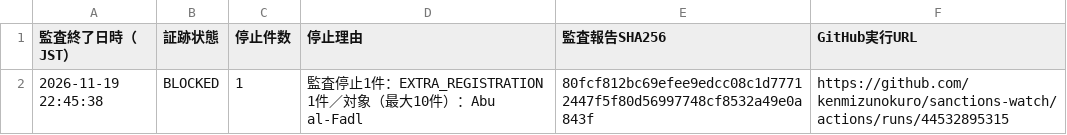
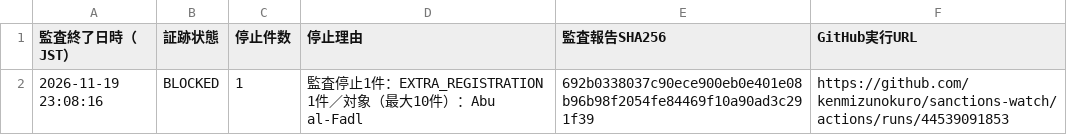
Before and after one commit to kenmizunokuro/sanctions-watch, a CSV file: data/dashboard/ofac_integrity.csv, drawn as a sheet.

```diff
--- a/data/dashboard/ofac_integrity.csv
+++ b/data/dashboard/ofac_integrity.csv
@@ -1,2 +1,2 @@
 監査終了日時（JST）,証跡状態,停止件数,停止理由,監査報告SHA256,GitHub実行URL
-2026-11-19 22:45:38,BLOCKED,1,監査停止1件：EXTRA_REGISTRATION 1件／対象（最大10件）：Abu al-Fadl,80fcf812bc69efee9edcc08c1d77712447f5f80d56997748cf8532a49e0a843f,https://github.com/kenmizunokuro/sanctions-watch/actions/runs/44532895315
+2026-11-19 23:08:16,BLOCKED,1,監査停止1件：EXTRA_REGISTRATION 1件／対象（最大10件）：Abu al-Fadl,692b0338037c90ece900eb0e401e08b96b98f2054fe84469f10a90ad3c291f39,https://github.com/kenmizunokuro/sanctions-watch/actions/runs/44539091853
```
Also changed, not shown: data/dashboard/status.csv, data/dashboard/status_detail.csv, 1 other file.
